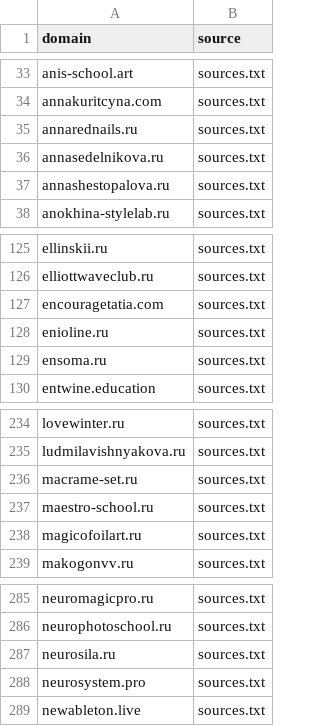
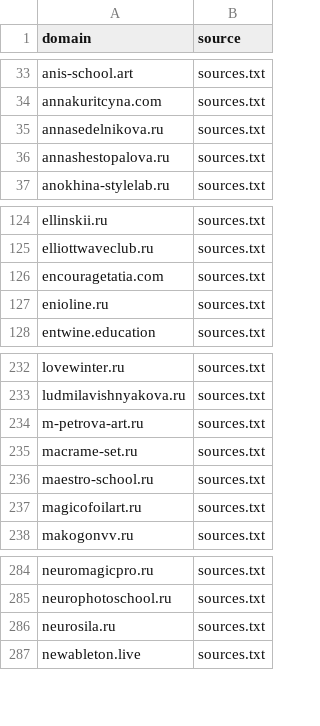
Before and after one commit to xlollypop22/rf-online-schools-registry., a CSV file: data/raw_domains.csv, drawn as a sheet; only a part is shown, gaps mark what is left out.

```diff
--- a/data/raw_domains.csv
+++ b/data/raw_domains.csv
@@ -34,3 +34,2 @@ anis-school.art,sources.txt
 annakuritcyna.com,sources.txt
-annarednails.ru,sources.txt
 annasedelnikova.ru,sources.txt
@@ -128,3 +127,2 @@ encouragetatia.com,sources.txt
 enioline.ru,sources.txt
-ensoma.ru,sources.txt
 entwine.education,sources.txt
@@ -235,2 +233,3 @@ lovewinter.ru,sources.txt
 ludmilavishnyakova.ru,sources.txt
+m-petrova-art.ru,sources.txt
 macrame-set.ru,sources.txt
@@ -287,3 +286,2 @@ neurophotoschool.ru,sources.txt
 neurosila.ru,sources.txt
-neurosystem.pro,sources.txt
 newableton.live,sources.txt
```
Also changed, not shown: data/registry_enriched.csv, data/registry_final.csv.
